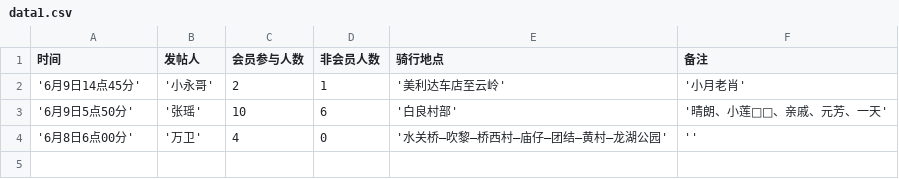
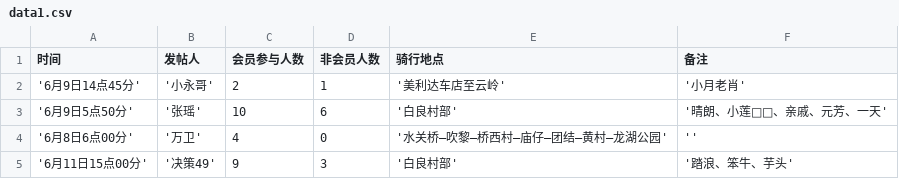
Before and after one commit to Martin-Zcreate/streamlit_demo, a CSV file: 聊天记录/data1.csv, drawn as a sheet.

Commit message:
Update CSV file

```diff
--- a/聊天记录/data1.csv
+++ b/聊天记录/data1.csv
@@ -4 +4,2 @@
 '6月8日6点00分','万卫',4,0,'水关桥—吹黎—桥西村—庙仔—团结—黄村—龙湖公园',''
+'6月11日15点00分','决策49',9,3,'白良村部','踏浪、笨牛、芋头'
```
